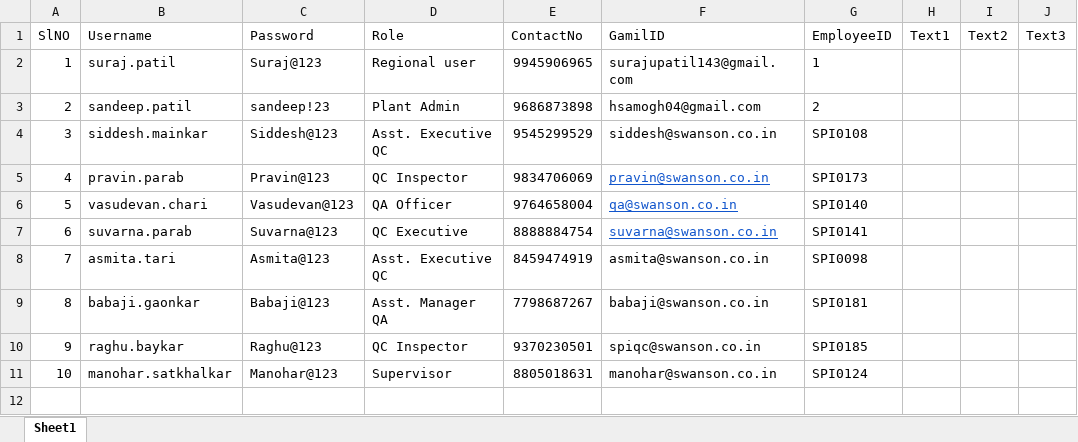
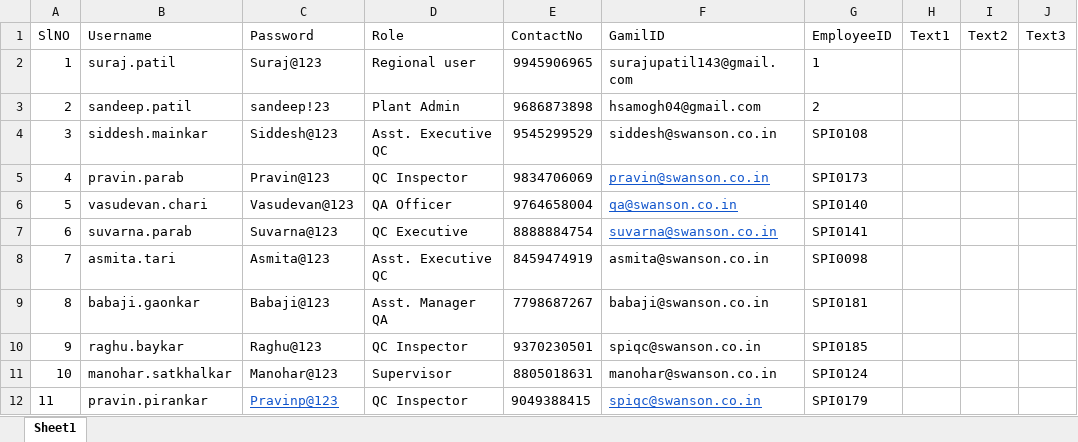
Before and after one commit to surajupatil24/GreenInkTechnologies-SWANSON, an Excel workbook: routes/Plant_userdata.xlsx, sheet Sheet1, drawn as a sheet; values as stored, in another font and other column widths than the file's, no borders; the diff names each change by its address in the sheet, - before the commit and + after, or states it on an @@ line.

```diff
--- a/routes/Plant_userdata.xlsx (sheet Sheet1)
+++ b/routes/Plant_userdata.xlsx (sheet Sheet1)
+row 12: 11 | pravin.pirankar | Pravinp@123 | QC Inspector | 9049388415 | spiqc@swanson.co.in | SPI0179
```
Also changed, not shown: routes/Plant_001_masterdata.xlsx.
